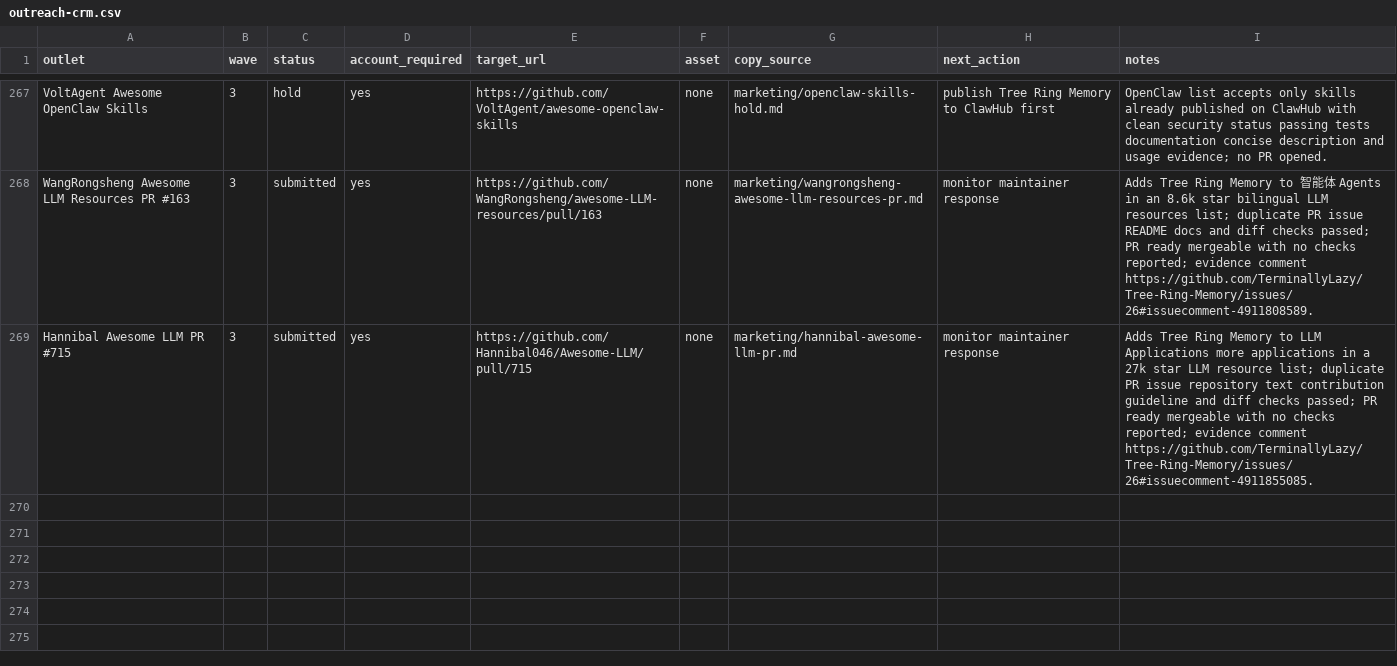
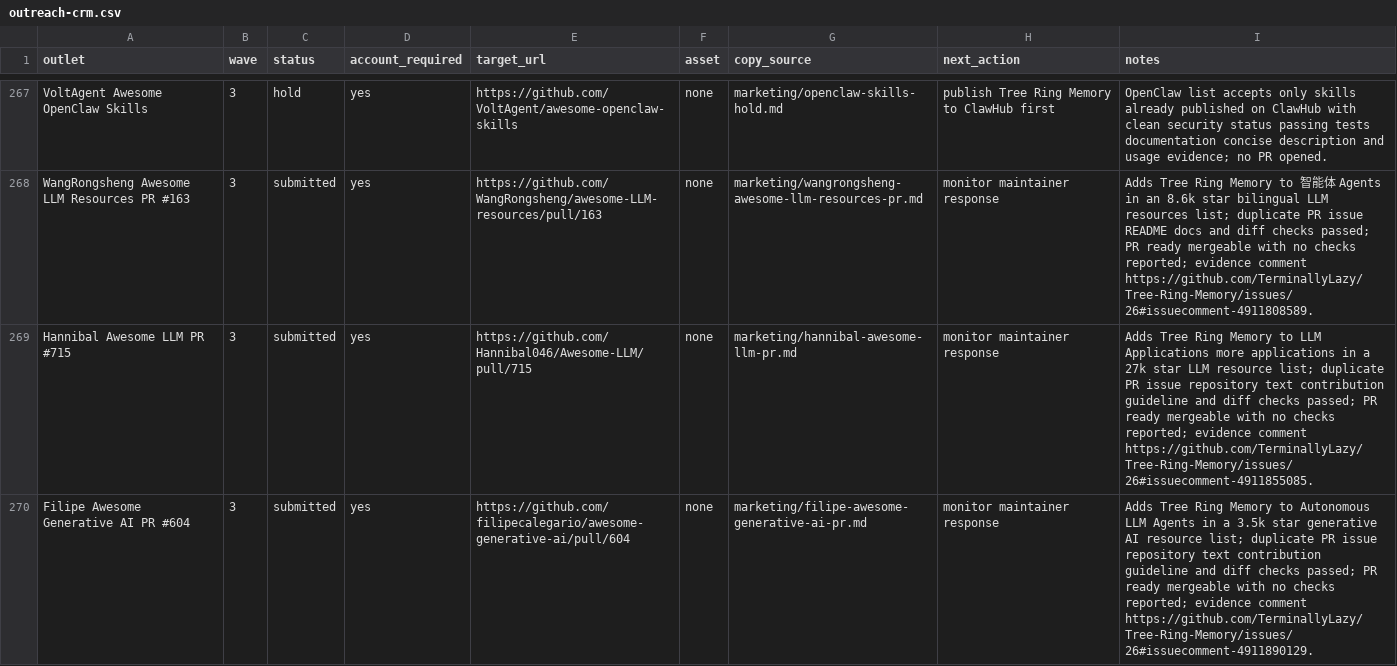
Before and after one commit to TerminallyLazy/Tree-Ring-Memory, a CSV file: marketing/outreach-crm.csv, drawn as a sheet; only a part is shown, gaps mark what is left out.

```diff
--- a/marketing/outreach-crm.csv
+++ b/marketing/outreach-crm.csv
@@ -269 +269,2 @@ WangRongsheng Awesome LLM Resources PR #163,3,submitted,yes,https://github.com/W
 Hannibal Awesome LLM PR #715,3,submitted,yes,https://github.com/Hannibal046/Awesome-LLM/pull/715,none,marketing/hannibal-awesome-llm-pr.md,monitor maintainer response,Adds Tree Ring Memory to LLM Applications more applications in a 27k star LLM resource list; duplicate PR issue repository text contribution guideline and diff checks passed; PR ready mergeable with no checks reported; evidence comment https://github.com/TerminallyLazy/Tree-Ring-Memory/issues/26#issuecomment-4911855085.
+Filipe Awesome Generative AI PR #604,3,submitted,yes,https://github.com/filipecalegario/awesome-generative-ai/pull/604,none,marketing/filipe-awesome-generative-ai-pr.md,monitor maintainer response,Adds Tree Ring Memory to Autonomous LLM Agents in a 3.5k star generative AI resource list; duplicate PR issue repository text contribution guideline and diff checks passed; PR ready mergeable with no checks reported; evidence comment https://github.com/TerminallyLazy/Tree-Ring-Memory/issues/26#issuecomment-4911890129.
```
Also changed, not shown: marketing/submission-ledger.csv, 1 other file.
